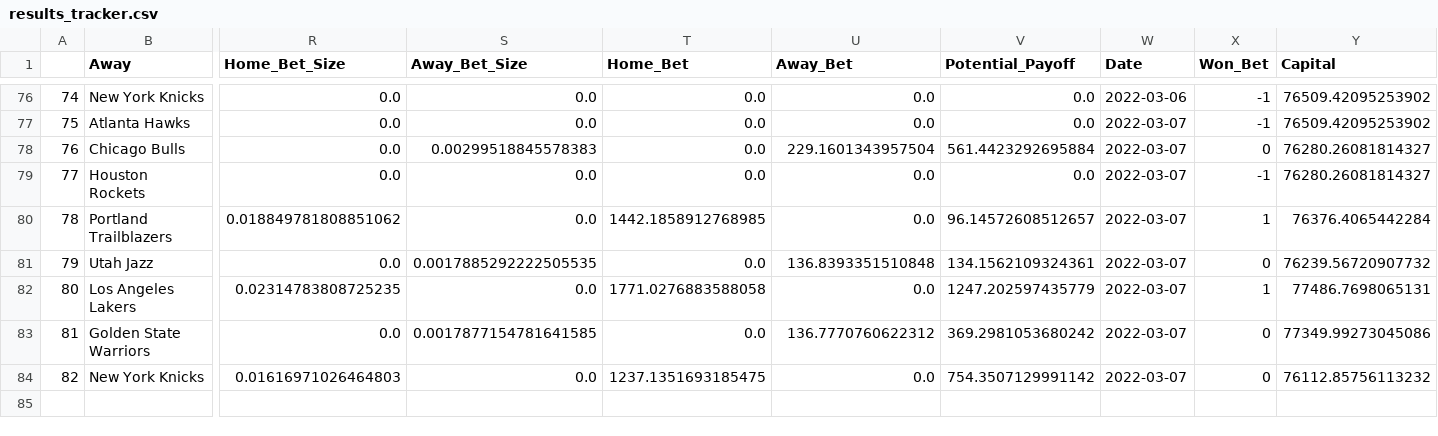
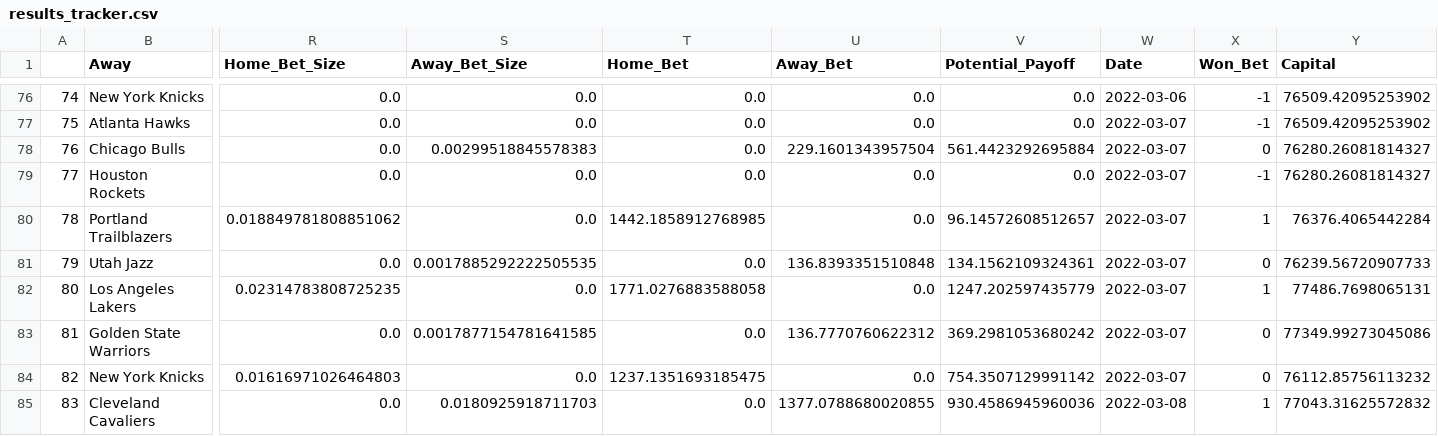
Before and after one commit to hsinger24/NBA-BETTING-V2, a CSV file: In_Season/Data/results_tracker.csv, drawn as a sheet; only a part is shown, gaps mark what is left out; rows hold the shown columns only; the diff covers the shown part only; the diff names each change by its address in the sheet, - before the commit and + after, or states it on an @@ line.

```diff
--- a/In_Season/Data/results_tracker.csv
+++ b/In_Season/Data/results_tracker.csv
-Y81 (Capital): 76239.56720907732
+Y81 (Capital): 76239.56720907733
+row 85: 83 | Cleveland Cavaliers | 0.0 | 0.0180925918711703 | 0.0 | 1377.0788680020855 | 930.4586945960036 | 2022-03-08 | 1 | 77043.31625572832
```
Also changed, not shown: 5 added rows and 4 edited cells elsewhere in this file, In_Season/Data/results_tracker_external.csv, In_Season/Data/todays_bets.csv, 1 other file.
